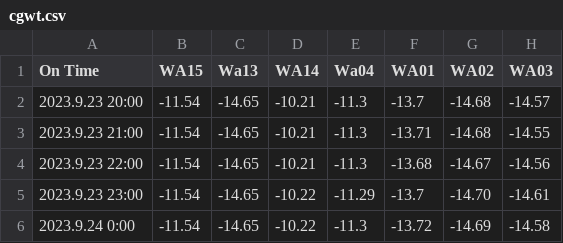
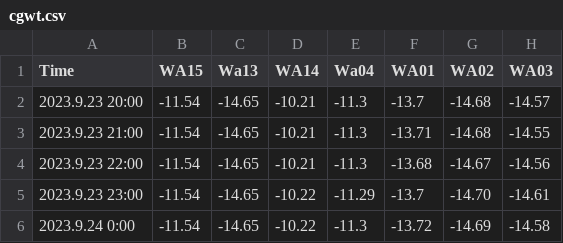
Before and after one commit to cgwatertech/GW_mnt, a CSV file: cgwt.csv, drawn as a sheet; only a part is shown; the diff names each change by its address in the sheet, - before the commit and + after, or states it on an @@ line.

Commit message:
Update cgwt.csv

```diff
--- a/cgwt.csv
+++ b/cgwt.csv
-A1: On Time
+A1: Time
```
